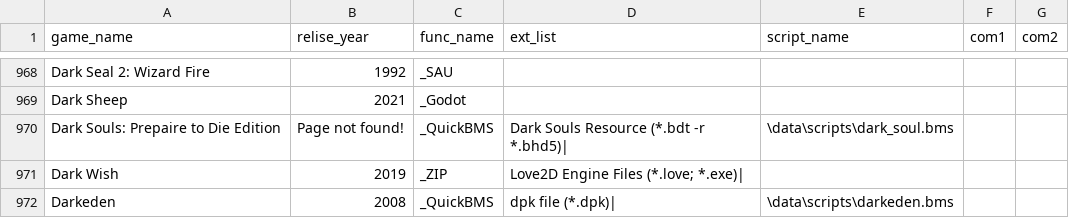
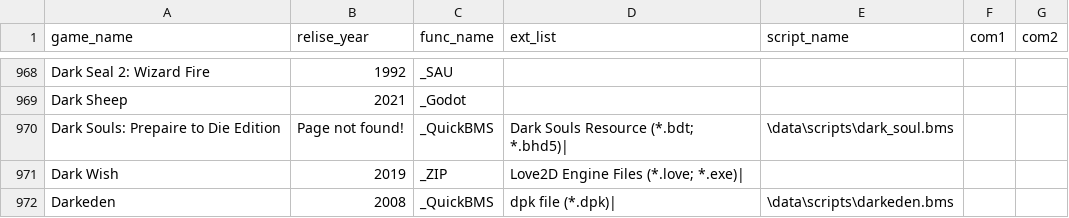
Before and after one commit to gmh4589/bfg_unpacker, a CSV file: game_list/main_list.csv, drawn as a sheet; only a part is shown, gaps mark what is left out.

```diff
--- a/game_list/main_list.csv
+++ b/game_list/main_list.csv
@@ -969,3 +969,3 @@ Dark Seal 2: Wizard Fire	1992	_SAU
 Dark Sheep	2021	_Godot				
-Dark Souls: Prepaire to Die Edition	Page not found!	_QuickBMS	Dark Souls Resource (*.bdt -r *.bhd5)|	\data\scripts\dark_soul.bms		
+Dark Souls: Prepaire to Die Edition	Page not found!	_QuickBMS	Dark Souls Resource (*.bdt; *.bhd5)|	\data\scripts\dark_soul.bms		
 Dark Wish	2019	_ZIP	Love2D Engine Files (*.love; *.exe)|			
```
Also changed, not shown: game_list/archives_list.csv.
